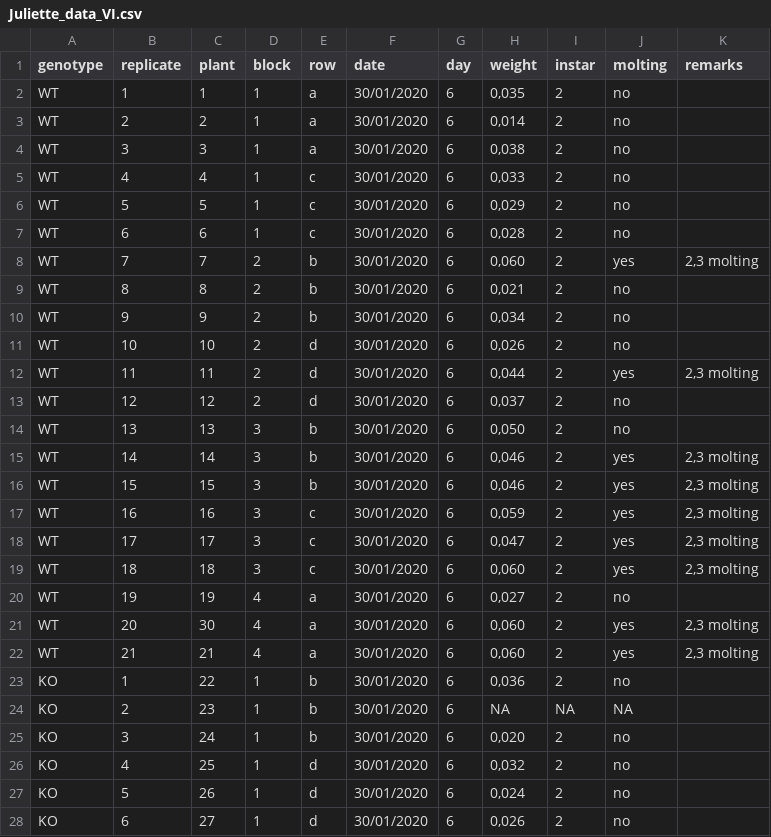
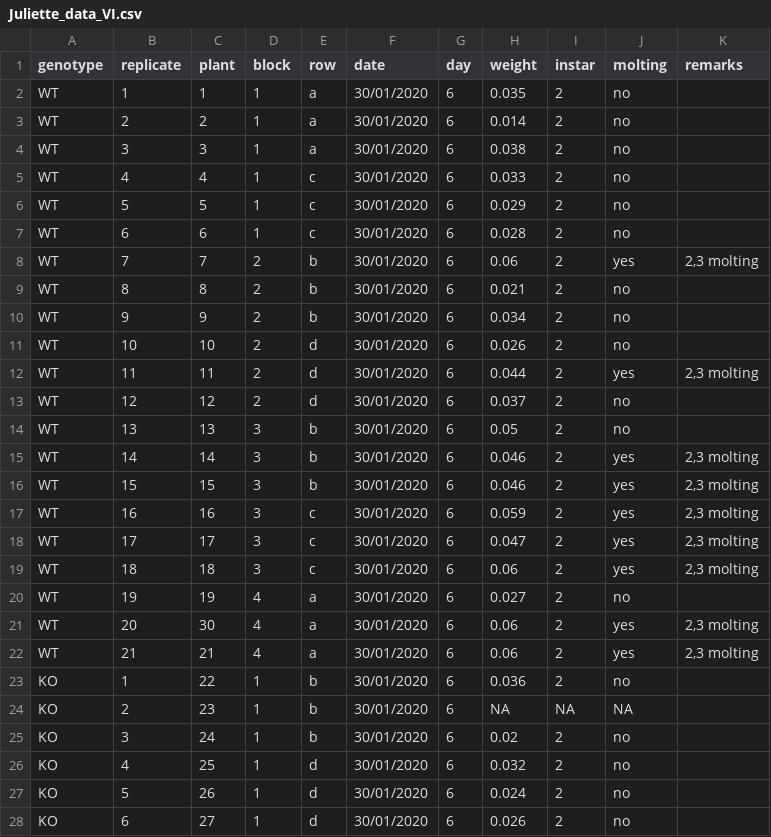
Before and after one commit to SilkeAllmannLab/Manduca, a CSV file: figure1/Juliette_data_VI.csv, drawn as a sheet; only a part is shown; the diff covers the shown part only.

Commit message:
boxplot genotypes

```diff
--- a/figure1/Juliette_data_VI.csv
+++ b/figure1/Juliette_data_VI.csv
@@ -1,28 +1,28 @@
 genotype;replicate;plant;block;row;date;day;weight;instar;molting;remarks
-WT;1;1;1;a;30/01/2020;6;0,035;2;no;
-WT;2;2;1;a;30/01/2020;6;0,014;2;no;
-WT;3;3;1;a;30/01/2020;6;0,038;2;no;
-WT;4;4;1;c;30/01/2020;6;0,033;2;no;
-WT;5;5;1;c;30/01/2020;6;0,029;2;no;
-WT;6;6;1;c;30/01/2020;6;0,028;2;no;
-WT;7;7;2;b;30/01/2020;6;0,060;2;yes;2,3  molting
-WT;8;8;2;b;30/01/2020;6;0,021;2;no;
-WT;9;9;2;b;30/01/2020;6;0,034;2;no;
-WT;10;10;2;d;30/01/2020;6;0,026;2;no;
-WT;11;11;2;d;30/01/2020;6;0,044;2;yes;2,3 molting
-WT;12;12;2;d;30/01/2020;6;0,037;2;no;
-WT;13;13;3;b;30/01/2020;6;0,050;2;no;
-WT;14;14;3;b;30/01/2020;6;0,046;2;yes;2,3 molting
-WT;15;15;3;b;30/01/2020;6;0,046;2;yes;2,3 molting
-WT;16;16;3;c;30/01/2020;6;0,059;2;yes;2,3 molting
-WT;17;17;3;c;30/01/2020;6;0,047;2;yes;2,3 molting
-WT;18;18;3;c;30/01/2020;6;0,060;2;yes;2,3 molting
-WT;19;19;4;a;30/01/2020;6;0,027;2;no;
-WT;20;30;4;a;30/01/2020;6;0,060;2;yes;2,3 molting
-WT;21;21;4;a;30/01/2020;6;0,060;2;yes;2,3 molting
-KO;1;22;1;b;30/01/2020;6;0,036;2;no;
+WT;1;1;1;a;30/01/2020;6;0.035;2;no;
+WT;2;2;1;a;30/01/2020;6;0.014;2;no;
+WT;3;3;1;a;30/01/2020;6;0.038;2;no;
+WT;4;4;1;c;30/01/2020;6;0.033;2;no;
+WT;5;5;1;c;30/01/2020;6;0.029;2;no;
+WT;6;6;1;c;30/01/2020;6;0.028;2;no;
+WT;7;7;2;b;30/01/2020;6;0.06;2;yes;2,3  molting
+WT;8;8;2;b;30/01/2020;6;0.021;2;no;
+WT;9;9;2;b;30/01/2020;6;0.034;2;no;
+WT;10;10;2;d;30/01/2020;6;0.026;2;no;
+WT;11;11;2;d;30/01/2020;6;0.044;2;yes;2,3 molting
+WT;12;12;2;d;30/01/2020;6;0.037;2;no;
+WT;13;13;3;b;30/01/2020;6;0.05;2;no;
+WT;14;14;3;b;30/01/2020;6;0.046;2;yes;2,3 molting
+WT;15;15;3;b;30/01/2020;6;0.046;2;yes;2,3 molting
+WT;16;16;3;c;30/01/2020;6;0.059;2;yes;2,3 molting
+WT;17;17;3;c;30/01/2020;6;0.047;2;yes;2,3 molting
+WT;18;18;3;c;30/01/2020;6;0.06;2;yes;2,3 molting
+WT;19;19;4;a;30/01/2020;6;0.027;2;no;
+WT;20;30;4;a;30/01/2020;6;0.06;2;yes;2,3 molting
+WT;21;21;4;a;30/01/2020;6;0.06;2;yes;2,3 molting
+KO;1;22;1;b;30/01/2020;6;0.036;2;no;
 KO;2;23;1;b;30/01/2020;6;NA;NA;NA;
-KO;3;24;1;b;30/01/2020;6;0,020;2;no;
-KO;4;25;1;d;30/01/2020;6;0,032;2;no;
-KO;5;26;1;d;30/01/2020;6;0,024;2;no;
-KO;6;27;1;d;30/01/2020;6;0,026;2;no;
+KO;3;24;1;b;30/01/2020;6;0.02;2;no;
+KO;4;25;1;d;30/01/2020;6;0.032;2;no;
+KO;5;26;1;d;30/01/2020;6;0.024;2;no;
+KO;6;27;1;d;30/01/2020;6;0.026;2;no;
```
Also changed, not shown: 168 edited cells elsewhere in this file, 1 other file.
